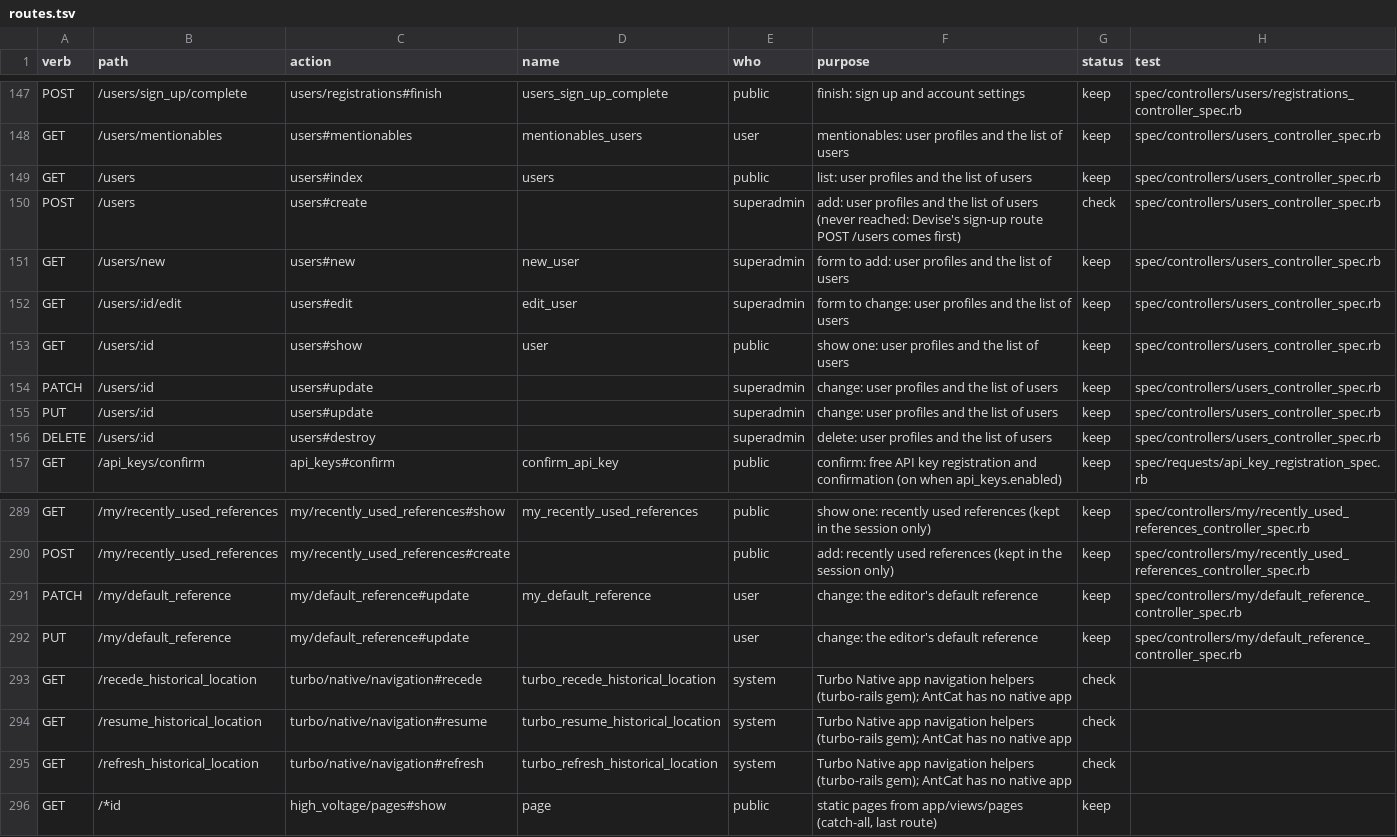
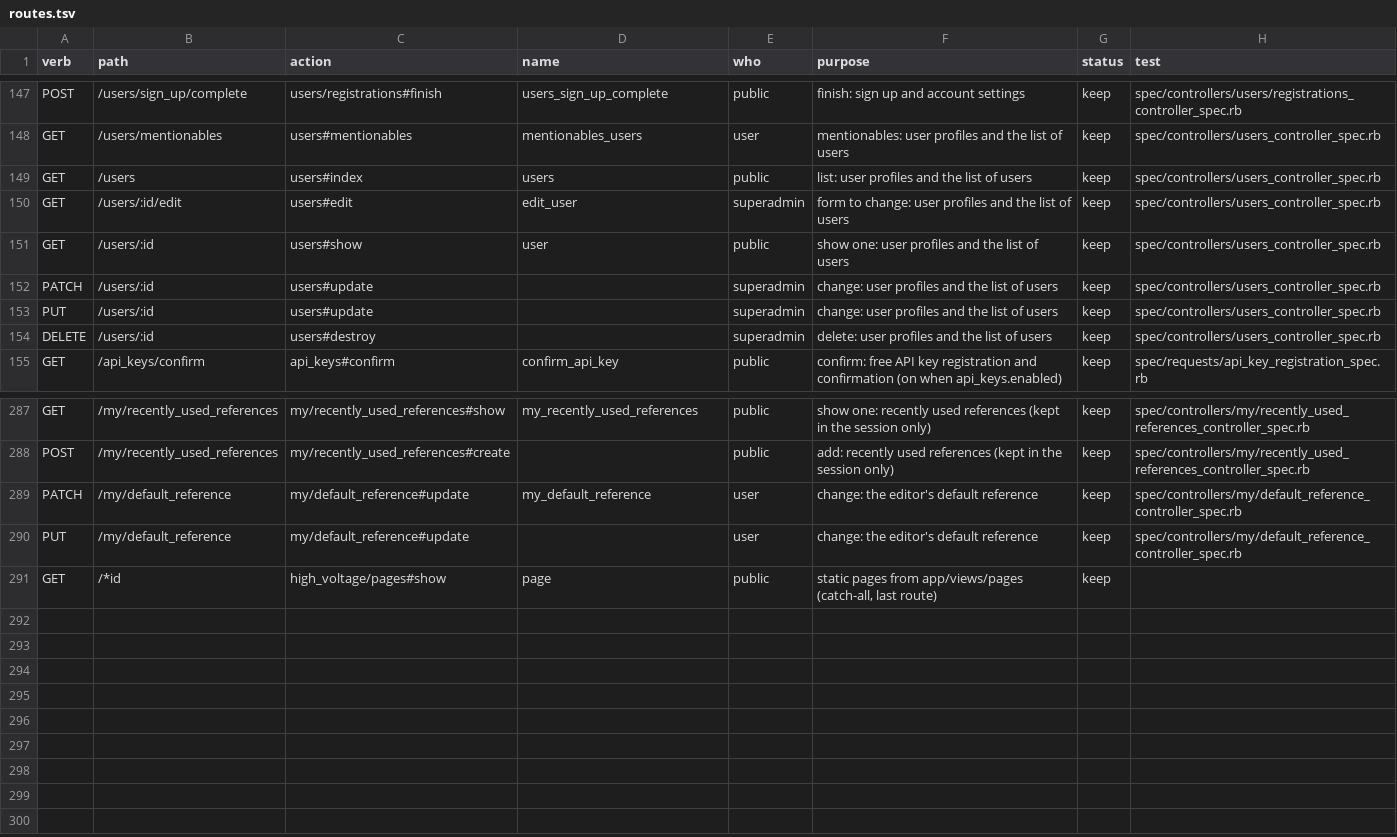
Before and after one commit to calacademy-research/antcat, a TSV file: docs/catalog/routes.tsv, drawn as a sheet; only a part is shown, gaps mark what is left out.

```diff
--- a/docs/catalog/routes.tsv
+++ b/docs/catalog/routes.tsv
@@ -149,4 +149,2 @@ GET	/users/mentionables	users#mentionables	mentionables_users	user	mentionables:
 GET	/users	users#index	users	public	list: user profiles and the list of users	keep	spec/controllers/users_controller_spec.rb
-POST	/users	users#create		superadmin	add: user profiles and the list of users (never reached: Devise's sign-up route POST /users comes first)	check	spec/controllers/users_controller_spec.rb
-GET	/users/new	users#new	new_user	superadmin	form to add: user profiles and the list of users	keep	spec/controllers/users_controller_spec.rb
 GET	/users/:id/edit	users#edit	edit_user	superadmin	form to change: user profiles and the list of users	keep	spec/controllers/users_controller_spec.rb
@@ -292,5 +290,2 @@ PATCH	/my/default_reference	my/default_reference#update	my_default_reference	use
 PUT	/my/default_reference	my/default_reference#update		user	change: the editor's default reference	keep	spec/controllers/my/default_reference_controller_spec.rb
-GET	/recede_historical_location	turbo/native/navigation#recede	turbo_recede_historical_location	system	Turbo Native app navigation helpers (turbo-rails gem); AntCat has no native app	check	
-GET	/resume_historical_location	turbo/native/navigation#resume	turbo_resume_historical_location	system	Turbo Native app navigation helpers (turbo-rails gem); AntCat has no native app	check	
-GET	/refresh_historical_location	turbo/native/navigation#refresh	turbo_refresh_historical_location	system	Turbo Native app navigation helpers (turbo-rails gem); AntCat has no native app	check	
 GET	/*id	high_voltage/pages#show	page	public	static pages from app/views/pages (catch-all, last route)	keep	
```
Also changed, not shown: 11 other files.
